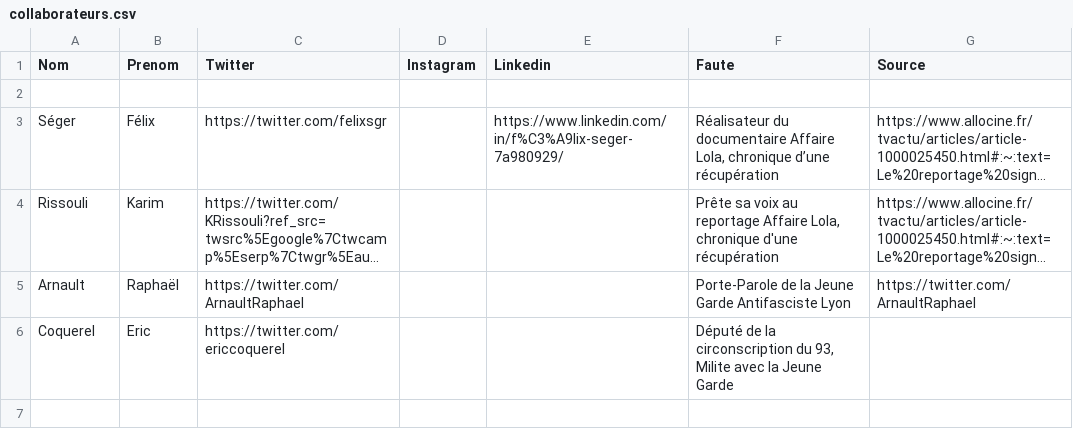
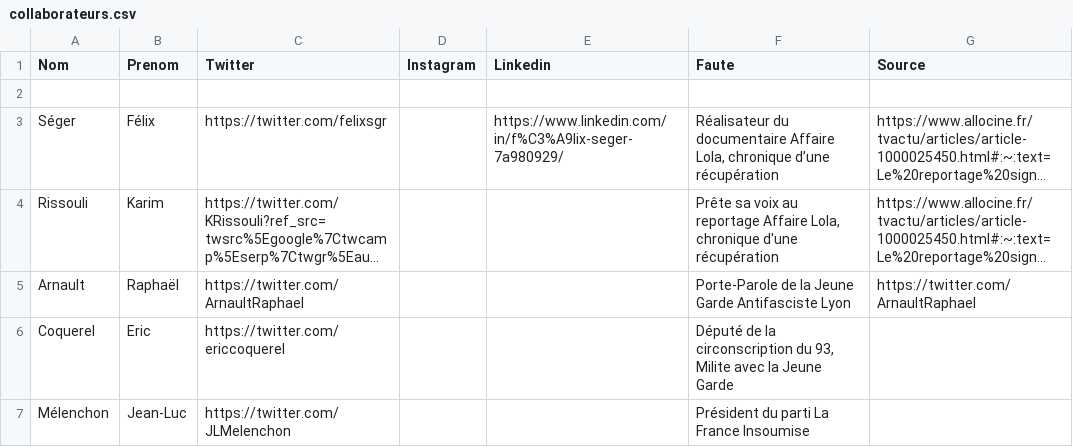
Before and after one commit to Defend-Europe/Collaborators, a CSV file: France/collaborateurs.csv, drawn as a sheet; long unchanged cells end in ….

Commit message:
Update collaborateurs.csv
Ajout de Jean-Luc Mélenchon

```diff
--- a/France/collaborateurs.csv
+++ b/France/collaborateurs.csv
@@ -6 +6,2 @@ Nom,Prenom,Twitter,Instagram,Linkedin,Faute,Source
 "Coquerel","Eric","https://twitter.com/ericcoquerel","","","Député de la circonscription du 93, Milite avec la Jeune Garde",""
+"Mélenchon","Jean-Luc","https://twitter.com/JLMelenchon","","","Président du parti La France Insoumise",""
```
